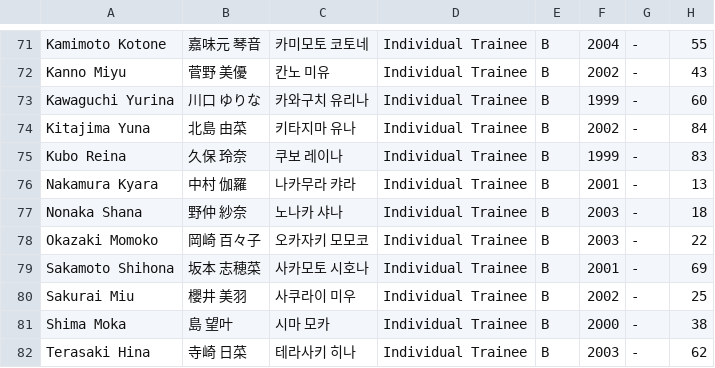
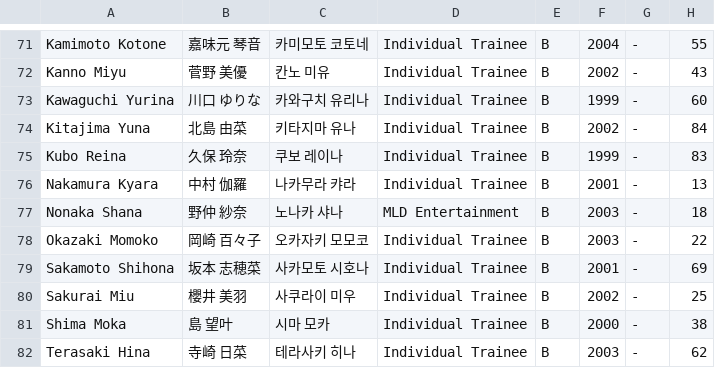
Before and after one commit to tinkatonz/elite-class-ranker, a CSV file: trainee_info.csv, drawn as a sheet; only a part is shown, gaps mark what is left out.

Commit message:
Update trainee_info.csv

```diff
--- a/trainee_info.csv
+++ b/trainee_info.csv
@@ -76,3 +76,3 @@
 "Nakamura Kyara","中村 伽羅","나카무라 캬라","Individual Trainee","B","2001","-","13"
-"Nonaka Shana","野仲 紗奈","노나카 샤나","Individual Trainee","B","2003","-","18"
+"Nonaka Shana","野仲 紗奈","노나카 샤나","MLD Entertainment","B","2003","-","18"
 "Okazaki Momoko","岡崎 百々子","오카자키 모모코","Individual Trainee","B","2003","-","22"
```
